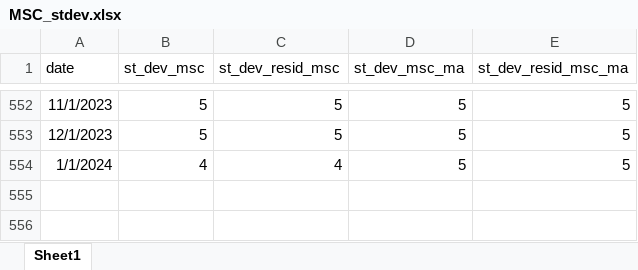
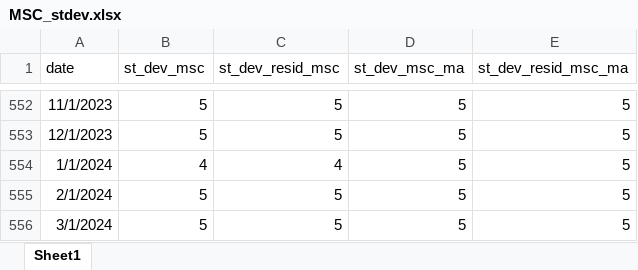
Before and after one commit to R2RsquaredLSE/web-disagreement, an Excel workbook: MSC_stdev.xlsx, sheet Sheet1, drawn as a sheet; only a part is shown, gaps mark what is left out; values as stored, in another font and other column widths than the file's, no borders; the diff names each change by its address in the sheet, - before the commit and + after, or states it on an @@ line.

```diff
--- a/MSC_stdev.xlsx (sheet Sheet1)
+++ b/MSC_stdev.xlsx (sheet Sheet1)
+row 555: 2/1/2024 | 5 | 5 | 5 | 5
+row 556: 3/1/2024 | 5 | 5 | 5 | 5
```
Also changed, not shown: ECB_skewness.xlsx, ECB_stdev.xlsx, 18 other files.
